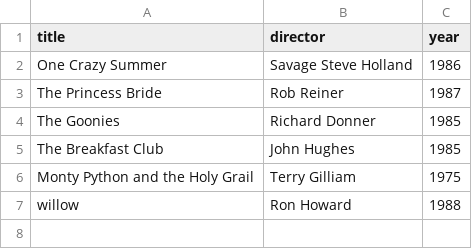
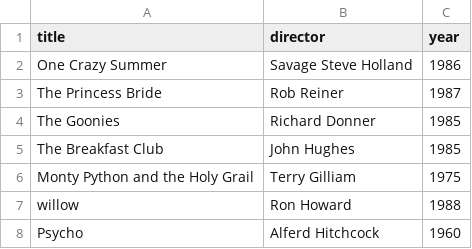
Before and after one commit to cc0128/webflyx, a CSV file: classics.csv, drawn as a sheet.

Commit message:
L: pull request

```diff
--- a/classics.csv
+++ b/classics.csv
@@ -7 +7,2 @@ Monty Python and the Holy Grail, Terry Gilliam, 1975
 willow, Ron Howard, 1988
+Psycho, Alferd Hitchcock, 1960
```
